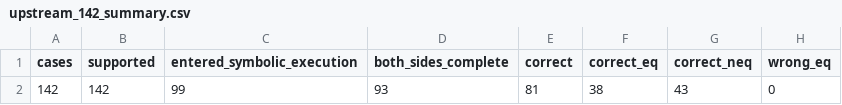
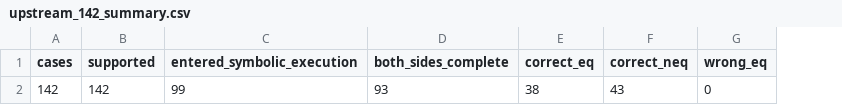
Before and after one commit to Mangbaoaiaiai/symbolic_analysis, a CSV file: results/osf/upstream_142_summary.csv, drawn as a sheet; only a part is shown; the diff names each change by its address in the sheet, - before the commit and + after, or states it on an @@ line.

```diff
--- a/results/osf/upstream_142_summary.csv
+++ b/results/osf/upstream_142_summary.csv
-column E (correct), row 2: 81
```
Also changed, not shown: results/osf/baseline_changes.csv, results/osf/cases.csv, 27 other files.
